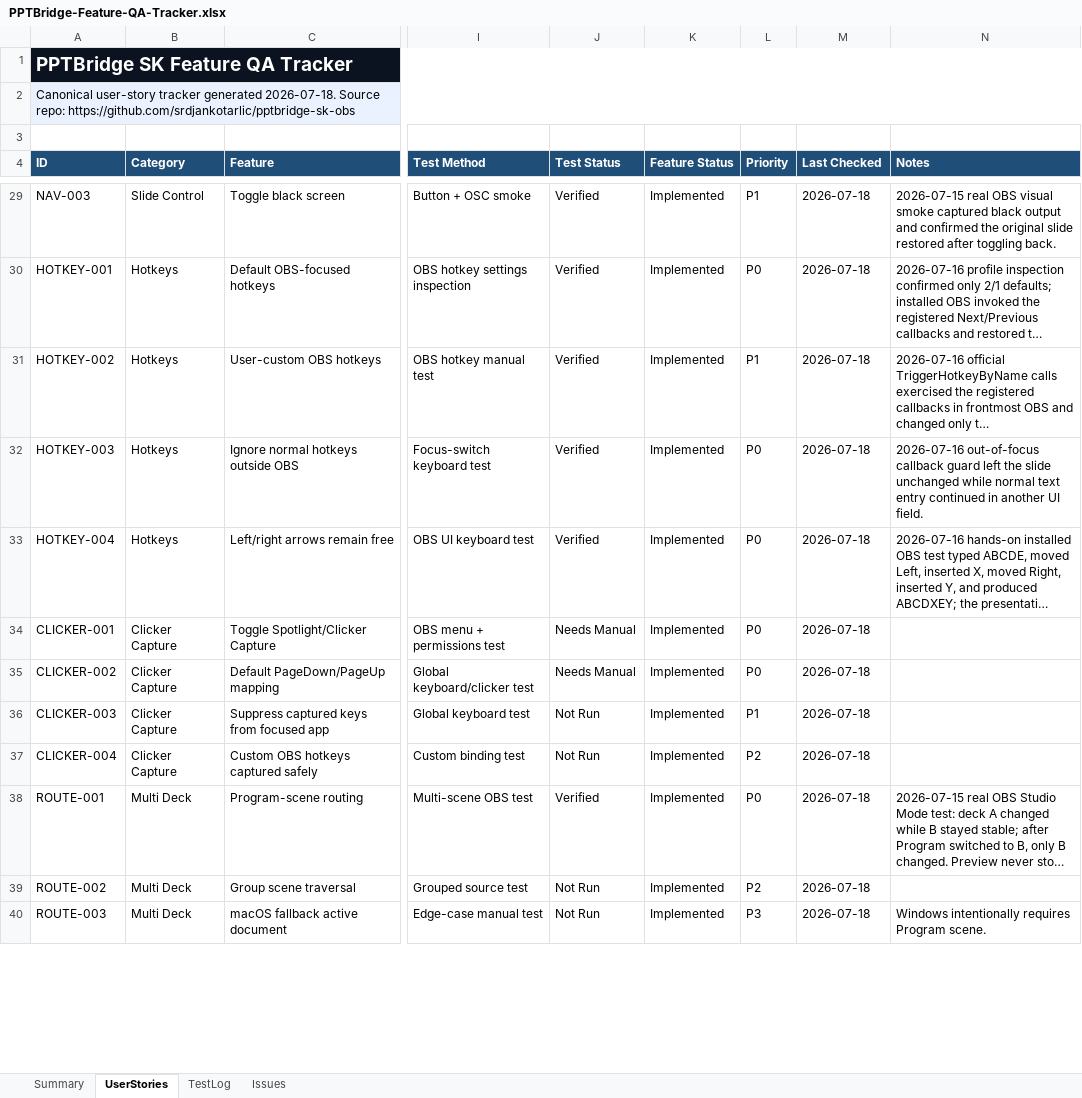
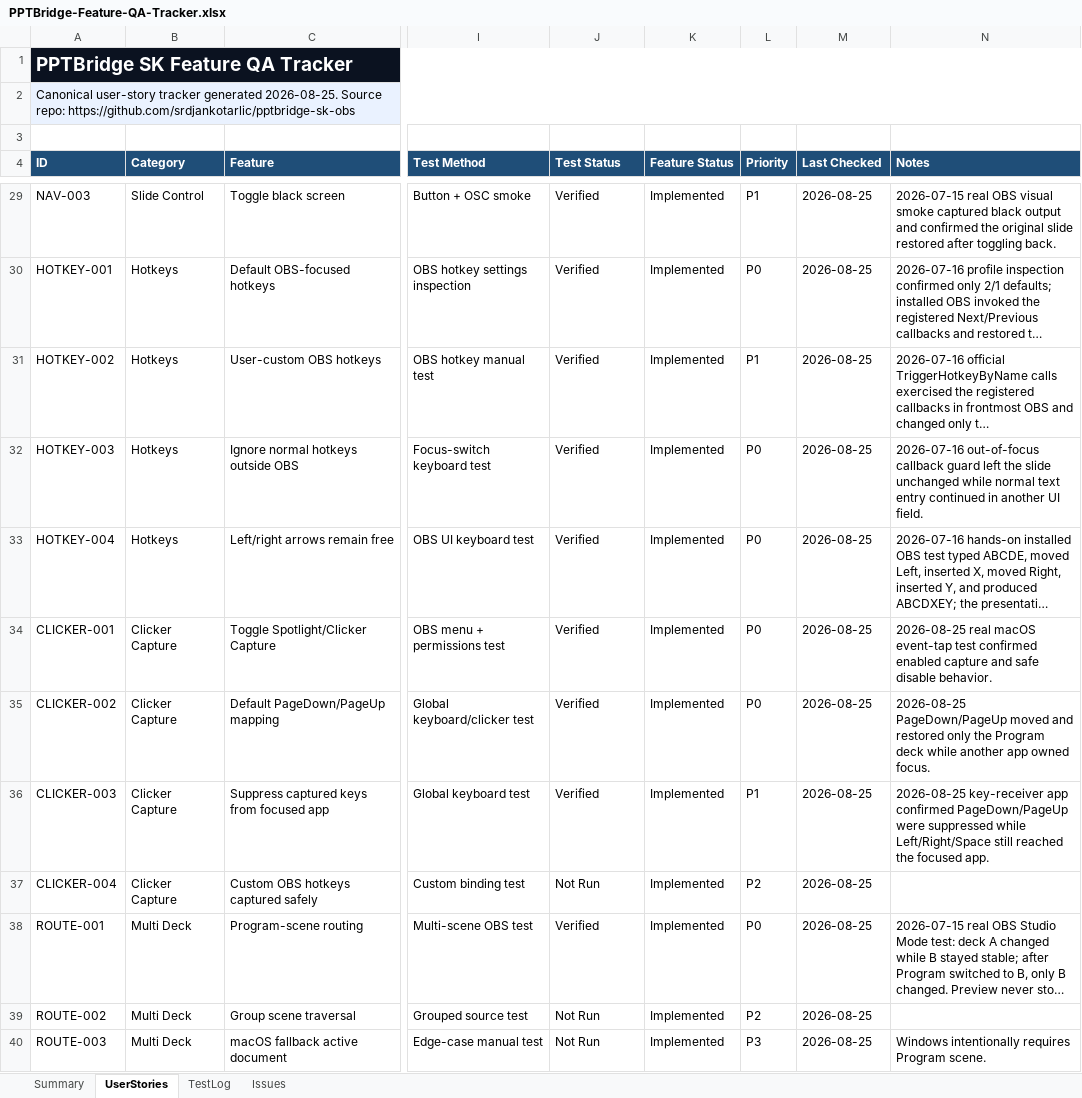
Before and after one commit to srdjankotarlic/pptbridge-sk-obs, an Excel workbook: qa/PPTBridge-Feature-QA-Tracker.xlsx, sheet UserStories, drawn as a sheet; only a part is shown, gaps mark what is left out; long unchanged cells end in …; values as stored, in another font and other column widths than the file's, no borders; table styles not drawn; the diff covers the shown part only; the diff names each change by its address in the sheet, - before the commit and + after, or states it on an @@ line.

```diff
--- a/qa/PPTBridge-Feature-QA-Tracker.xlsx (sheet UserStories)
+++ b/qa/PPTBridge-Feature-QA-Tracker.xlsx (sheet UserStories)
-A2 (ID): …tracker generated 2026-07-18. Source repo:…
+A2 (ID): …tracker generated 2026-08-25. Source repo:…
-M29:M40 (Last Checked): 2026-07-18
+M29:M40 (Last Checked): 2026-08-25
-J34:J35 (Test Status): Needs Manual
+J34:J35 (Test Status): Verified
-N34 (Notes): (empty)
+N34 (Notes): 2026-08-25 real macOS event-tap test confirmed enabled capture and safe disable behavior.
-N35 (Notes): (empty)
+N35 (Notes): 2026-08-25 PageDown/PageUp moved and restored only the Program deck while another app owned focus.
-J36 (Test Status): Not Run
+J36 (Test Status): Verified
-N36 (Notes): (empty)
+N36 (Notes): 2026-08-25 key-receiver app confirmed PageDown/PageUp were suppressed while Left/Right/Space still reached the focused app.
```
Also changed, not shown: 68 edited cells elsewhere in this sheet, sheet TestLog, sheet Issues, sheet Summary, formulas that keep their value, 22 other files.
